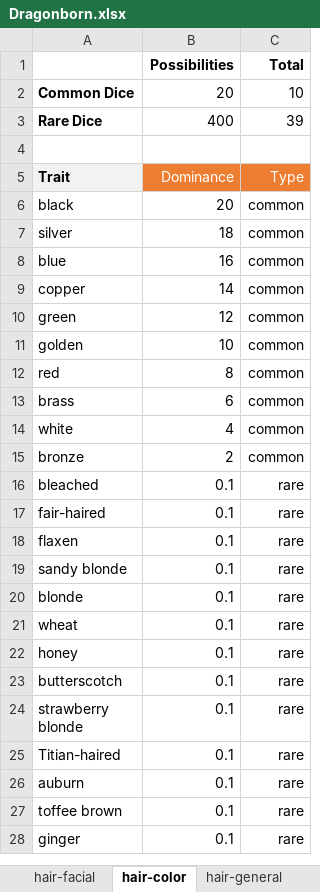
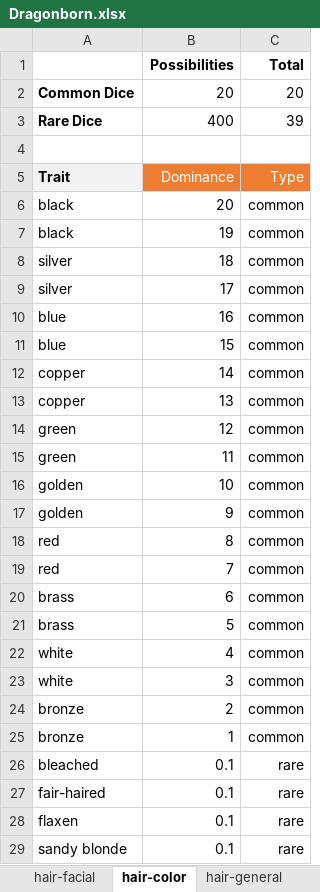
Before and after one commit to opendnd/genetica, an Excel workbook: scripts/Dragonborn.xlsx, sheet hair-color, drawn as a sheet; only a part is shown; the shorter side is filled out with more unchanged rows; values as stored, in another font and other column widths than the file's, no borders; the diff names each change by its address in the sheet, - before the commit and + after, or states it on an @@ line.

```diff
--- a/scripts/Dragonborn.xlsx (sheet hair-color)
+++ b/scripts/Dragonborn.xlsx (sheet hair-color)
-C2 (Total): 10
+C2 (Total): 20
+row 7: black | 19 | common
+row 9: silver | 17 | common
+row 11: blue | 15 | common
+row 13: copper | 13 | common
+row 15: green | 11 | common
+row 17: golden | 9 | common
+row 19: red | 7 | common
+row 21: brass | 5 | common
+row 23: white | 3 | common
+row 25: bronze | 1 | common
```
Also changed, not shown: sheet eye-color, sheet sex-female, sheet skin-general, sheet skin-aging, sheet eye-brows, sheet hair-general, 3 more sheets, formulas that keep their value, 4 other files.
